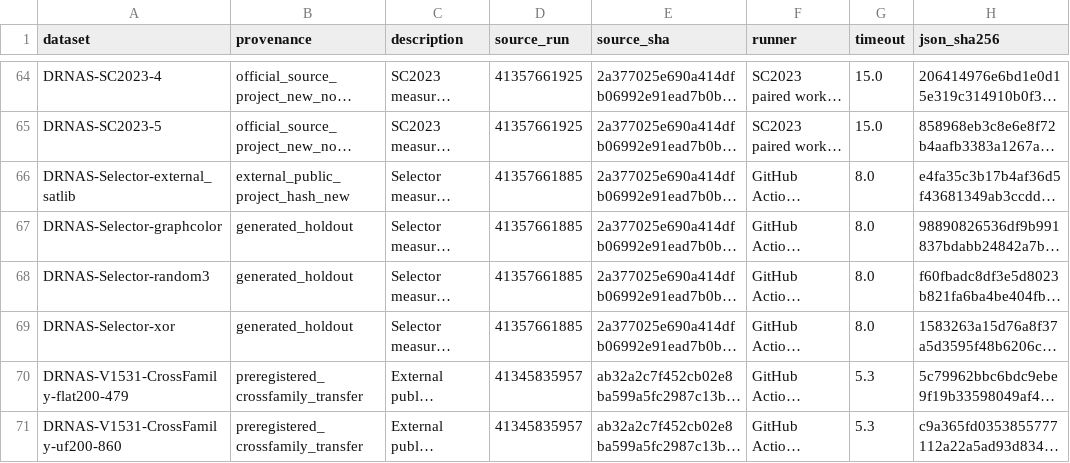
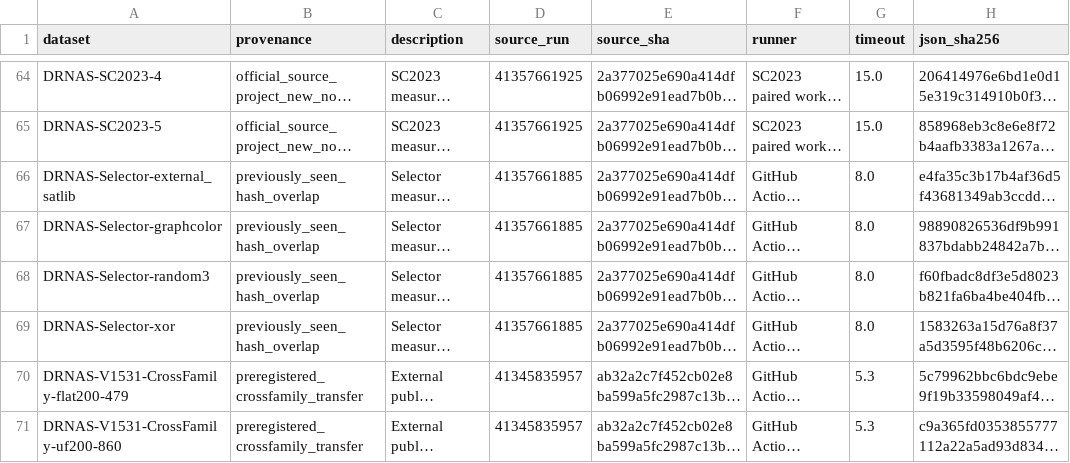
Before and after one commit to Frane12/AndroidGameTest, a CSV file: research/sat-analytics-data/current/datasets.csv, drawn as a sheet; only a part is shown, gaps mark what is left out; long unchanged cells end in …; the diff names each change by its address in the sheet, - before the commit and + after, or states it on an @@ line.

```diff
--- a/research/sat-analytics-data/current/datasets.csv
+++ b/research/sat-analytics-data/current/datasets.csv
-B66 (provenance): external_public_project_hash_new
+B66 (provenance): previously_seen_hash_overlap
-B67:B69 (provenance): generated_holdout
+B67:B69 (provenance): previously_seen_hash_overlap
```
Also changed, not shown: research/sat-analytics-data/current/grouped.csv, research/sat-analytics-data/current/post_r9_paired.csv, 4 other files.
